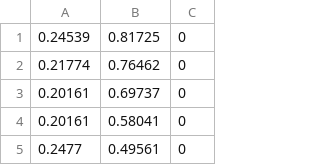
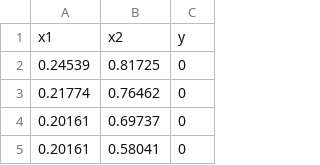
Before and after one commit to brunocampos01/machine-learning, a CSV file: supervised_learning/data_base/data.csv, drawn as a sheet; only a part is shown; the shorter side is filled out with more unchanged rows.

```diff
--- a/supervised_learning/data_base/data.csv
+++ b/supervised_learning/data_base/data.csv
@@ -1 +1,2 @@
+x1,x2,y
 0.24539,0.81725,0
```
Also changed, not shown: 13 other files.
